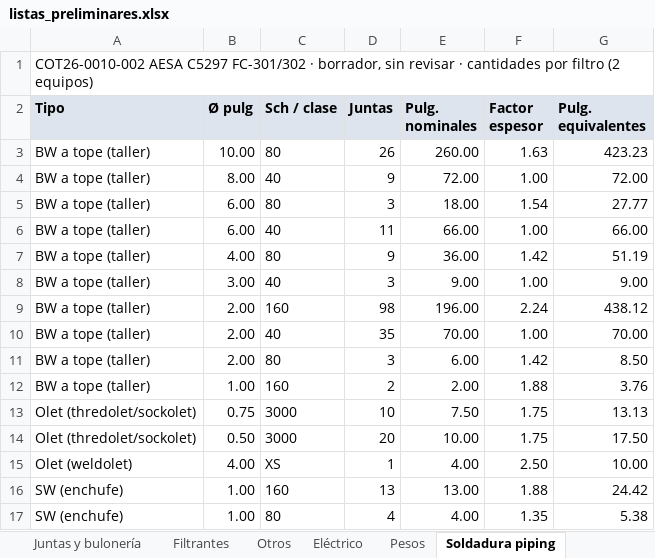
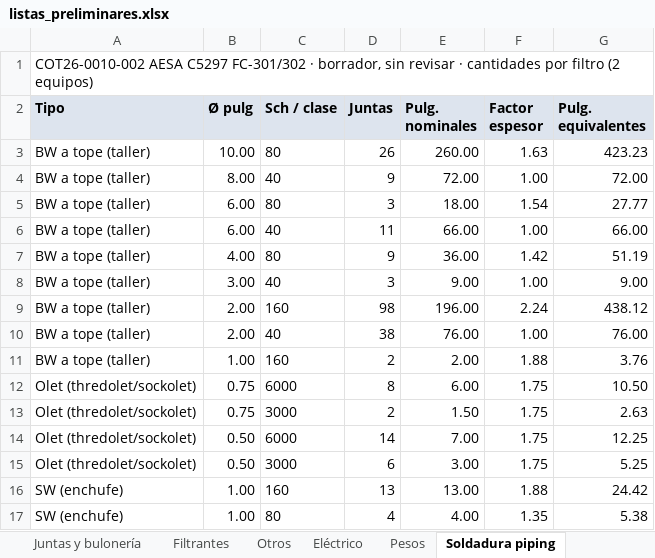
Before and after one commit to ricardoalvarezu2-cyber/cotizador-itt-2.0, an Excel workbook: cotizaciones/COT26-0010-002_AESA_C5297_FILTROS_COALESCEDORES/listas_preliminares.xlsx, sheet Soldadura piping, drawn as a sheet; values as stored, in another font and other column widths than the file's, no borders; removed rows and columns are numbered as before the commit, all else as after; the diff names each change by its address in the sheet, - before the commit and + after, or states it on an @@ line.

```diff
--- a/cotizaciones/COT26-0010-002_AESA_C5297_FILTROS_COALESCEDORES/listas_preliminares.xlsx (sheet Soldadura piping)
+++ b/cotizaciones/COT26-0010-002_AESA_C5297_FILTROS_COALESCEDORES/listas_preliminares.xlsx (sheet Soldadura piping)
-D10 (Juntas): 35
+D10 (Juntas): 38
-E10 (Pulg. nominales): 70.00
+E10 (Pulg. nominales): 76.00
-G10 (Pulg. equivalentes): 70.00
+G10 (Pulg. equivalentes): 76.00
-row 11: BW a tope (taller) | 2.00 | 80 | 3 | 6.00 | 1.42 | 8.50
+row 12: Olet (thredolet/sockolet) | 0.75 | 6000 | 8 | 6.00 | 1.75 | 10.50
-D13 (Juntas): 10
+D13 (Juntas): 2
-E13 (Pulg. nominales): 7.50
+E13 (Pulg. nominales): 1.50
-G13 (Pulg. equivalentes): 13.13
+G13 (Pulg. equivalentes): 2.63
+row 14: Olet (thredolet/sockolet) | 0.50 | 6000 | 14 | 7.00 | 1.75 | 12.25
-D15 (Juntas): 20
+D15 (Juntas): 6
-E15 (Pulg. nominales): 10.00
+E15 (Pulg. nominales): 3.00
-G15 (Pulg. equivalentes): 17.50
+G15 (Pulg. equivalentes): 5.25
-row 15: Olet (weldolet) | 4.00 | XS | 1 | 4.00 | 2.50 | 10.00
```
Also changed, not shown: sheet Pesos, sheet Soldadura recipiente, sheet Juntas y bulonería, sheet Accesorios, sheet Bridas, sheet Instrumentos, 2 more sheets, 7 other files.
